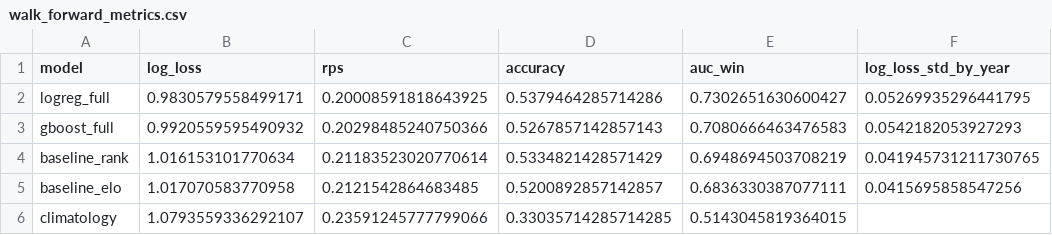
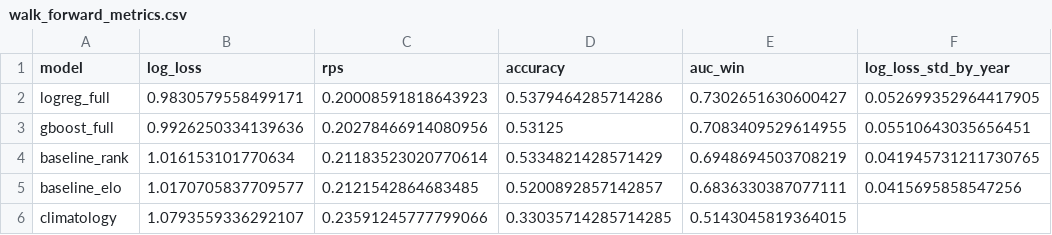
Before and after one commit to Oscar98farfan/WorldCup2026-ML, a CSV file: outputs/walk_forward_metrics.csv, drawn as a sheet.

```diff
--- a/outputs/walk_forward_metrics.csv
+++ b/outputs/walk_forward_metrics.csv
@@ -1,6 +1,6 @@
 model,log_loss,rps,accuracy,auc_win,log_loss_std_by_year
-logreg_full,0.9830579558499171,0.20008591818643925,0.5379464285714286,0.7302651630600427,0.05269935296441795
-gboost_full,0.9920559595490932,0.20298485240750366,0.5267857142857143,0.7080666463476583,0.0542182053927293
+logreg_full,0.9830579558499171,0.20008591818643923,0.5379464285714286,0.7302651630600427,0.052699352964417905
+gboost_full,0.9926250334139636,0.20278466914080956,0.53125,0.7083409529614955,0.05510643035656451
 baseline_rank,1.016153101770634,0.21183523020770614,0.5334821428571429,0.6948694503708219,0.041945731211730765
-baseline_elo,1.017070583770958,0.2121542864683485,0.5200892857142857,0.6836330387077111,0.0415695858547256
+baseline_elo,1.0170705837709577,0.2121542864683485,0.5200892857142857,0.6836330387077111,0.0415695858547256
 climatology,1.0793559336292107,0.23591245777799066,0.33035714285714285,0.5143045819364015,
```
Also changed, not shown: outputs/walk_forward_predictions.csv, 11 other files.
